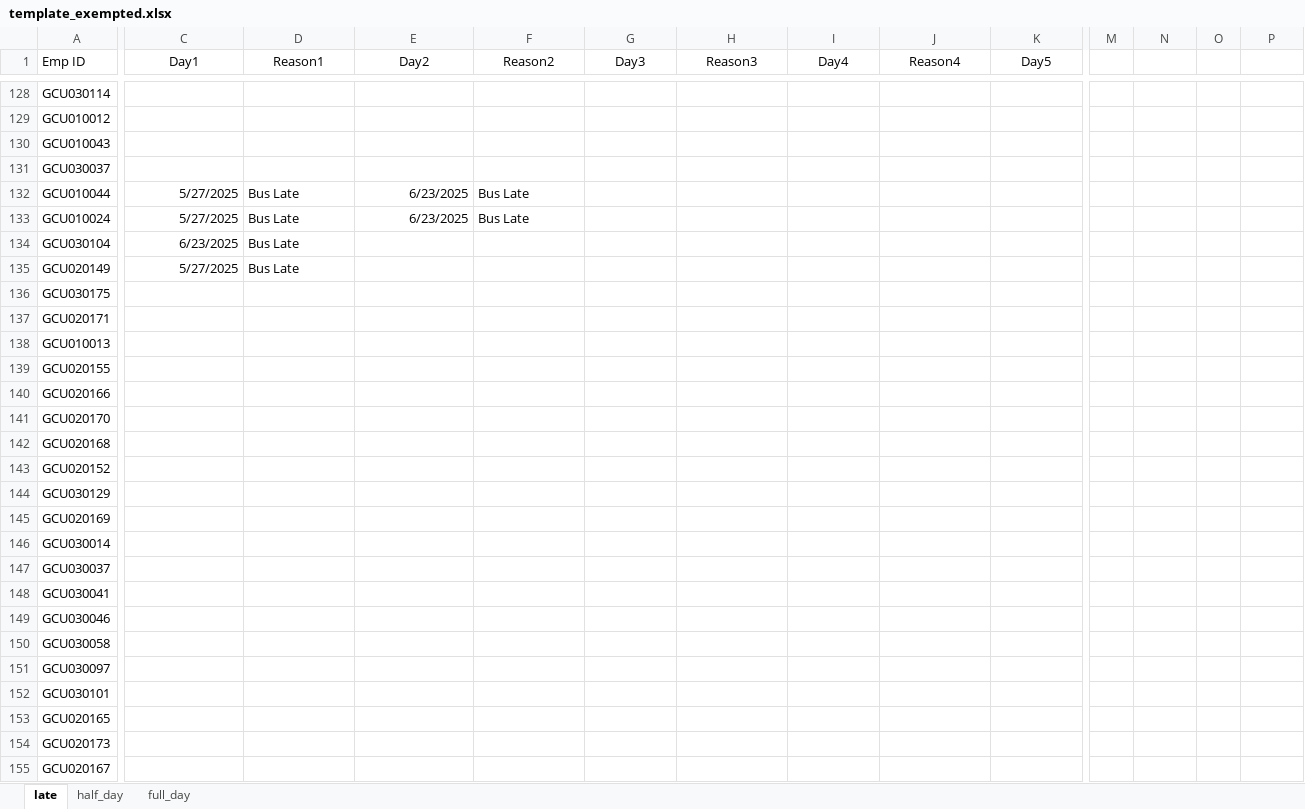
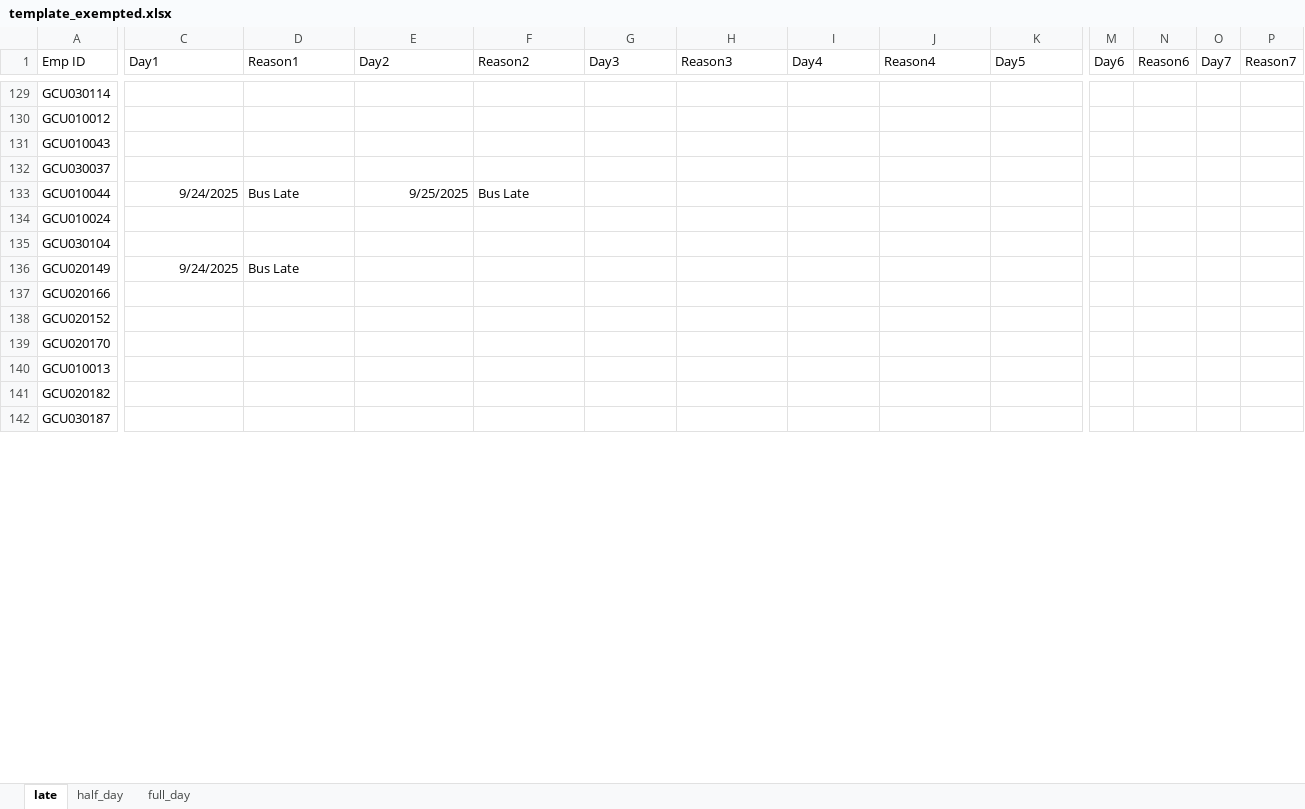
Before and after one commit to thskumarcse/gcu-app-sl-v2, an Excel workbook: data/template_exempted.xlsx, sheet late, drawn as a sheet; only a part is shown, gaps mark what is left out; values as stored, in another font and other column widths than the file's, no borders; removed rows and columns are numbered as before the commit, all else as after; rows hold the shown columns only; the diff covers the shown part only; the diff names each change by its address in the sheet, - before the commit and + after, or states it on an @@ line.

```diff
--- a/data/template_exempted.xlsx (sheet late)
+++ b/data/template_exempted.xlsx (sheet late)
-C1:K1 alignment: center
+C1:K1 alignment: left
-M1: (empty)
+M1: Day6
-N1: (empty)
+N1: Reason6
-O1: (empty)
+O1: Day7
-P1: (empty)
+P1: Reason7
-C133 (Day1): 5/27/2025
+C133 (Day1): 9/24/2025
-E133 (Day2): 6/23/2025
+E133 (Day2): 9/25/2025
-C134 (Day1): 5/27/2025
+C134 (Day1): (empty)
-D134:D135 (Reason1): Bus Late
+D134:D135 (Reason1): (empty)
-E134 (Day2): 6/23/2025
+E134 (Day2): (empty)
-F134 (Reason2): Bus Late
+F134 (Reason2): (empty)
-C135 (Day1): 6/23/2025
+C135 (Day1): (empty)
-C136 (Day1): 5/27/2025
+C136 (Day1): 9/24/2025
-row 136: GCU030175
-row 137: GCU020171
+row 137: GCU020166
@@ row 143 moved to row 138: GCU020152 @@
@@ row 141 moved to row 139: GCU020170 @@
-row 139: GCU020155
-row 140: GCU020166
-row 142: GCU020168
-row 144: GCU030129
-row 145: GCU020169
-row 146: GCU030014
-row 147: GCU030037
-row 148: GCU030041
-row 149: GCU030046
-row 150: GCU030058
-row 151: GCU030097
-row 152: GCU030101
-row 153: GCU020165
-row 154: GCU020173
-row 155: GCU020167
+row 141: GCU020182
+row 142: GCU030187
```
Also changed, not shown: 4 added rows, 11 removed rows, 53 edited cells and cell formats elsewhere in this sheet, sheet full_day, sheet half_day, 31 other files.
